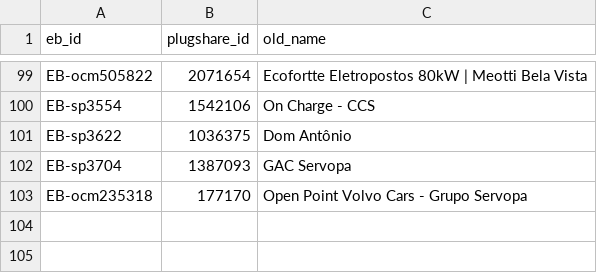
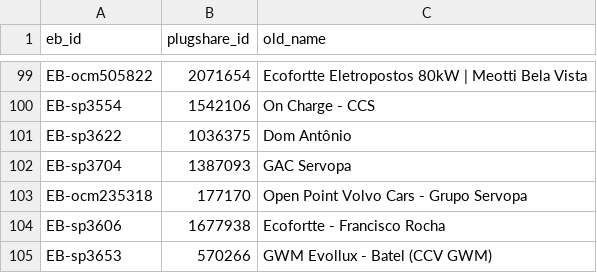
Before and after one commit to ParaguaianMax/paraguay-ev-market, a CSV file: viagens/eb_to_plugshare.csv, drawn as a sheet; only a part is shown, gaps mark what is left out; the diff names each change by its address in the sheet, - before the commit and + after, or states it on an @@ line.

Commit message:
Viagens CDE→Bombinhas: +2 casados com PlugShare (rodada 11)

```diff
--- a/viagens/eb_to_plugshare.csv
+++ b/viagens/eb_to_plugshare.csv
+row 104: EB-sp3606 | 1677938 | Ecofortte - Francisco Rocha
+row 105: EB-sp3653 | 570266 | GWM Evollux - Batel (CCV GWM)
```
Also changed, not shown: viagens/cde-bombinhas.csv, 1 other file.
